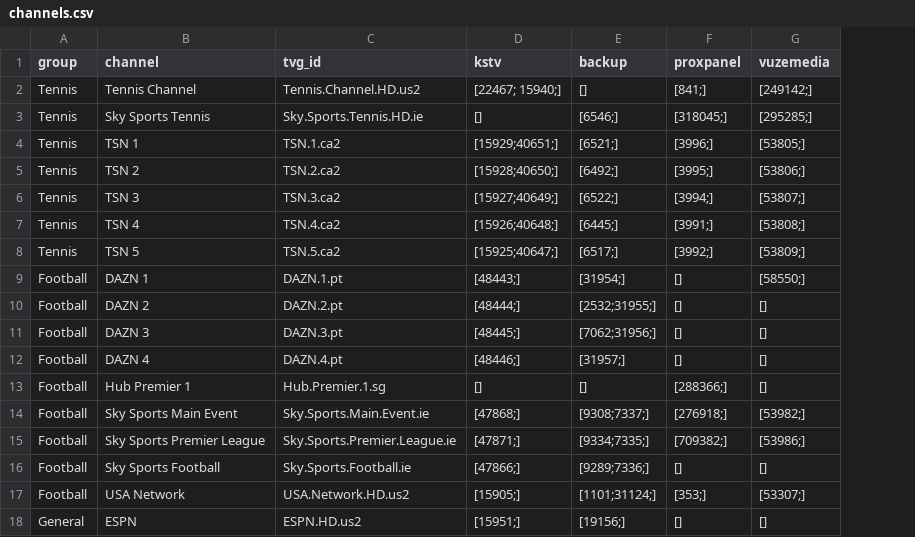
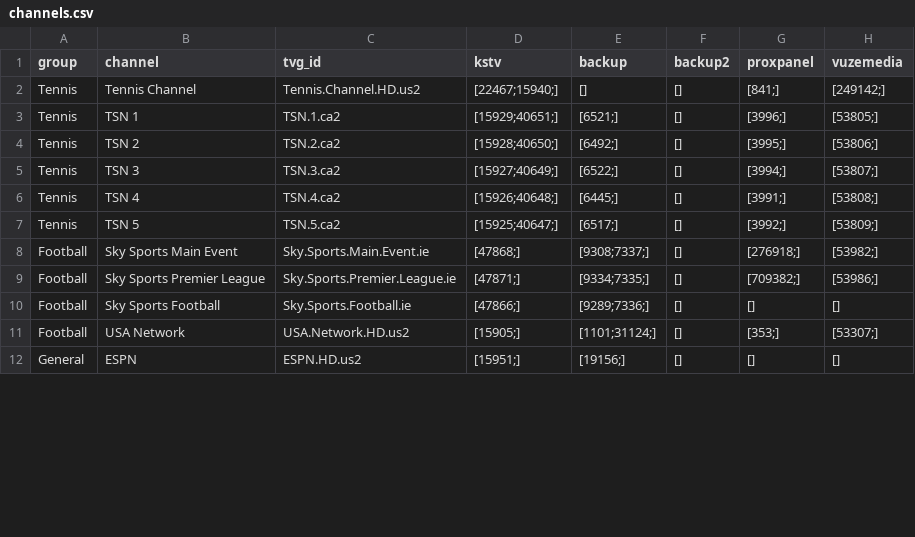
Before and after one commit to lamtung16/iptv, a CSV file: channels.csv, drawn as a sheet; only a part is shown; removed rows and columns are numbered as before the commit, all else as after; the diff covers the shown part only; the diff names each change by its address in the sheet, - before the commit and + after, or states it on an @@ line.

```diff
--- a/channels.csv
+++ b/channels.csv
+column F (backup2), rows 2-12: all []
-D2 (kstv): [22467; 15940;]
+D2 (kstv): [22467;15940;]
-row 3: Tennis | Sky Sports Tennis | Sky.Sports.Tennis.HD.ie | [] | [6546;] | [318045;] | [295285;]
-row 9: Football | DAZN 1 | DAZN.1.pt | [48443;] | [31954;] | [] | [58550;]
-row 10: Football | DAZN 2 | DAZN.2.pt | [48444;] | [2532;31955;] | [] | []
-row 11: Football | DAZN 3 | DAZN.3.pt | [48445;] | [7062;31956;] | [] | []
-row 12: Football | DAZN 4 | DAZN.4.pt | [48446;] | [31957;] | [] | []
-row 13: Football | Hub Premier 1 | Hub.Premier.1.sg | [] | [] | [288366;] | []
```
Also changed, not shown: 10 removed rows and 3 edited cells elsewhere in this file, sources.csv, 2 other files.
